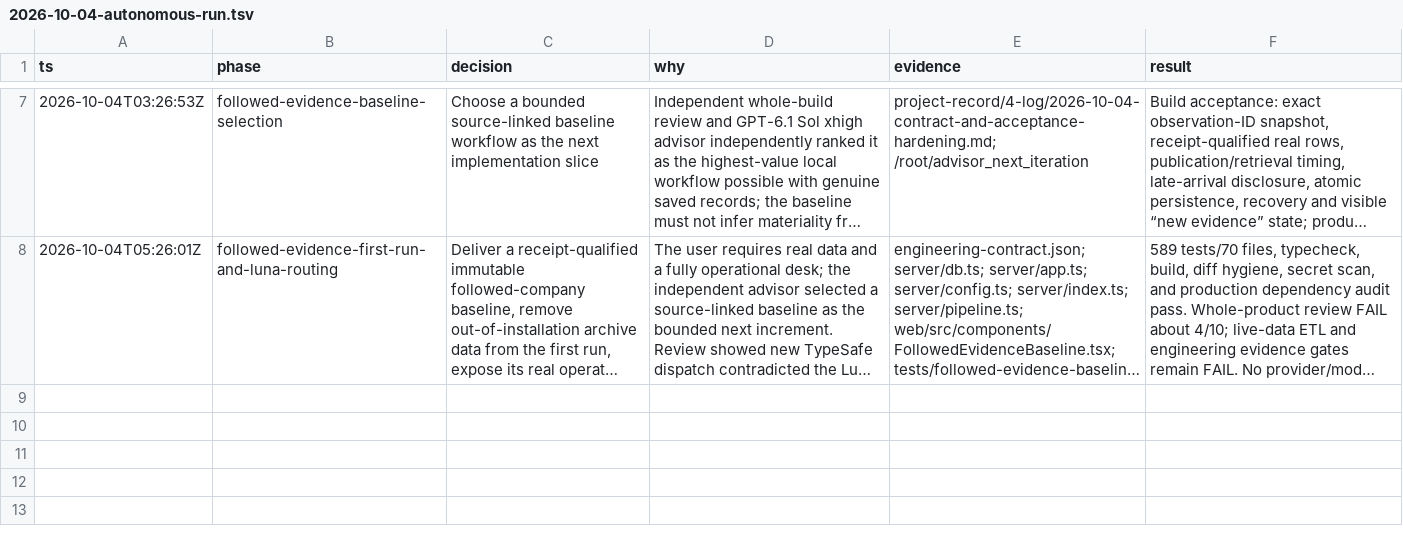
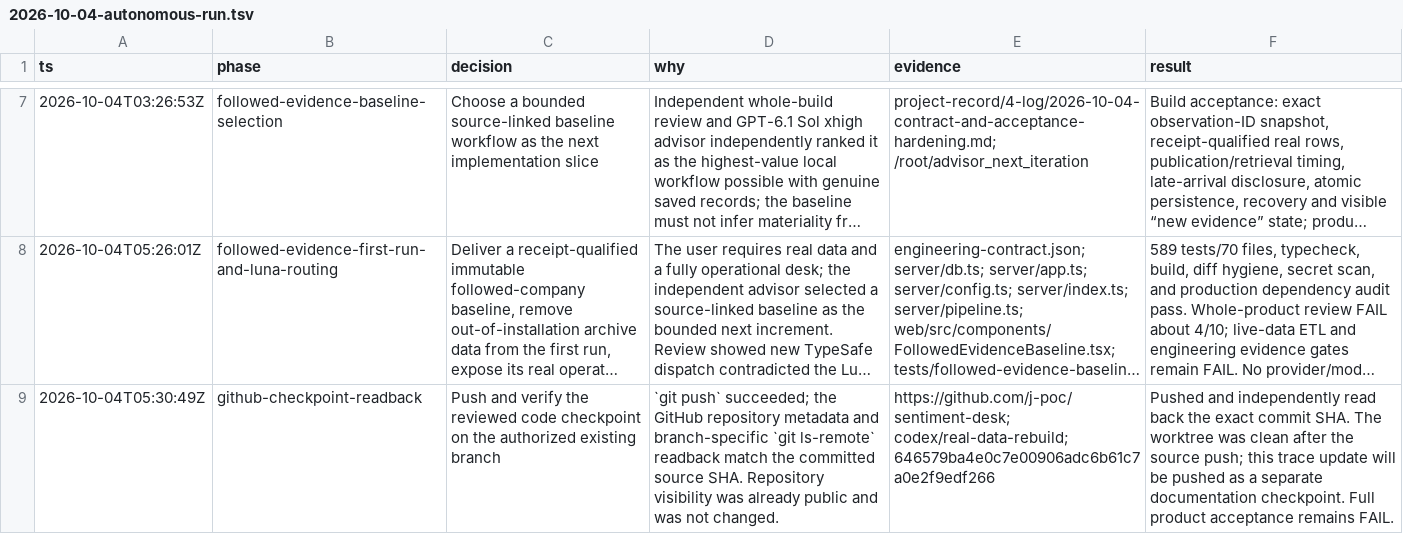
Before and after one commit to j-poc/sentiment-desk, a TSV file: project-record/4-log/2026-10-04-autonomous-run.tsv, drawn as a sheet; only a part is shown, gaps mark what is left out; long unchanged cells end in …; the diff names each change by its address in the sheet, - before the commit and + after, or states it on an @@ line.

Commit message:
docs(sentiment): record verified GitHub checkpoint

```diff
--- a/project-record/4-log/2026-10-04-autonomous-run.tsv
+++ b/project-record/4-log/2026-10-04-autonomous-run.tsv
+row 9: 2026-10-04T05:30:49Z | github-checkpoint-readback | Push and verify the reviewed code checkpoint on the authorized existing branch | `git push` succeeded; the GitHub repository metadata and branch-specific `git ls-remote` readback match the committed source SHA. Repository visibility was already public and was not changed. | https://github.com/j-poc/sentiment-desk; codex/real-data-rebuild; 646579ba4e0c7e00906adc6b61c7a0e2f9edf266 | Pushed and independently read back the exact commit SHA. The worktree was clean after the source push; this trace update will be pushed as a separate documentation checkpoint. Full product acceptance remains FAIL.
```
Also changed, not shown: 2 other files.
